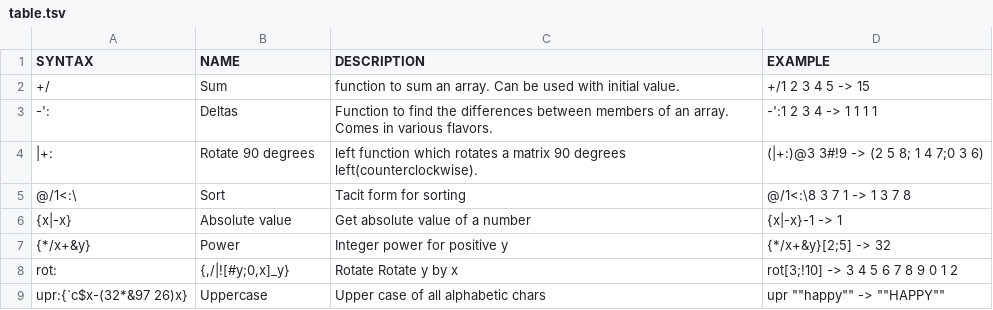
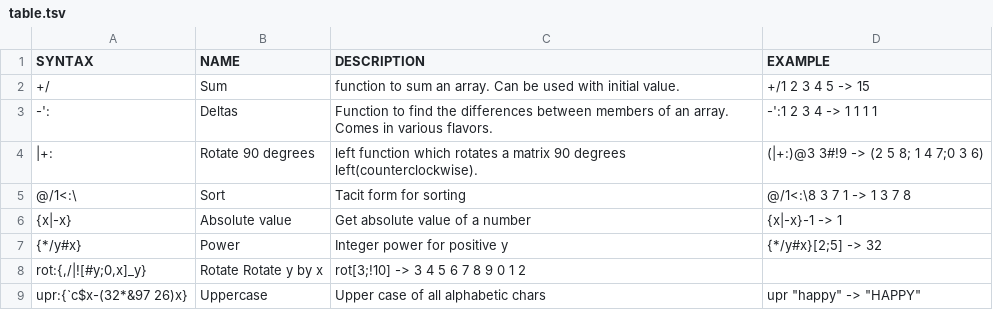
Before and after one commit to secwang/ngnkcart, a TSV file: table.tsv, drawn as a sheet.

Commit message:
Better power.  Cleaner spacing.  Proper quoting

```diff
--- a/table.tsv
+++ b/table.tsv
@@ -6,4 +6,4 @@ SYNTAX	NAME	DESCRIPTION	EXAMPLE
 {x|-x}	Absolute value	Get absolute value of a number	{x|-x}-1 -> 1
-{*/x+&y}	Power	Integer power for positive y	{*/x+&y}[2;5] -> 32
-rot:	{,/|![#y;0,x]_y}	Rotate Rotate y by x 	rot[3;!10] -> 3 4 5 6 7 8 9 0 1 2
-upr:{`c$x-(32*&97 26)x}	Uppercase	Upper case of all alphabetic chars	upr ""happy"" -> ""HAPPY""
+{*/y#x}	Power	Integer power for positive y	{*/y#x}[2;5] -> 32
+rot:{,/|![#y;0,x]_y}	Rotate Rotate y by x 	rot[3;!10] -> 3 4 5 6 7 8 9 0 1 2
+upr:{`c$x-(32*&97 26)x}	Uppercase	Upper case of all alphabetic chars	"upr ""happy"" -> ""HAPPY"""
```
